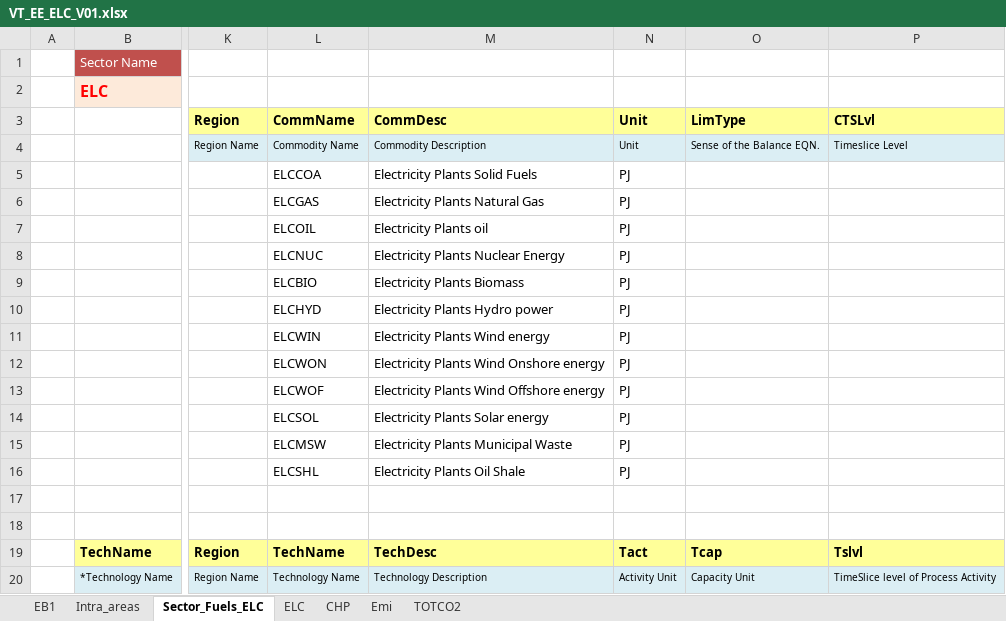
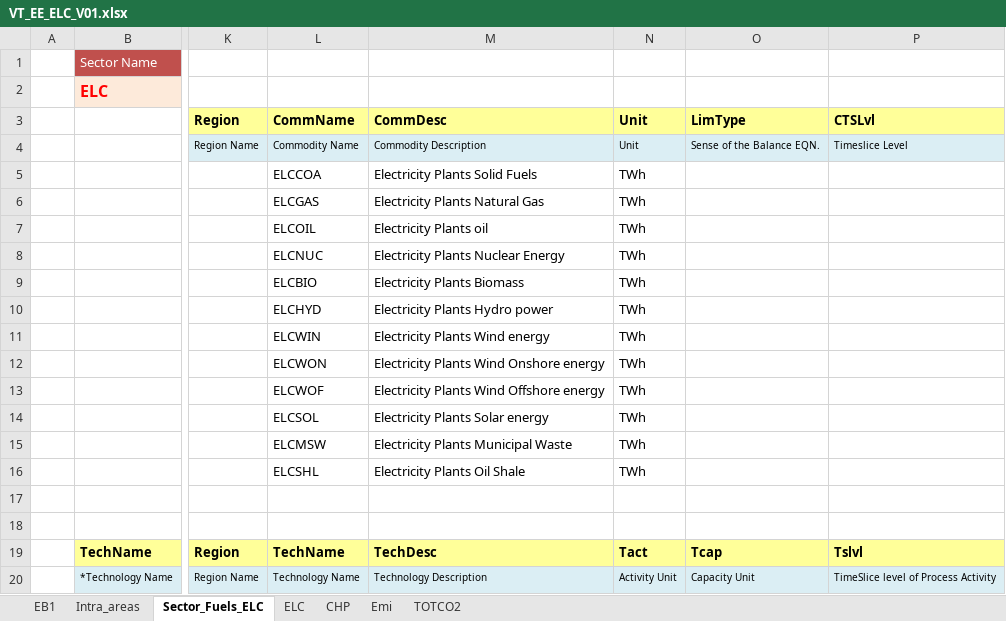
Before and after one commit to kraik98/ee-times, an Excel workbook: VT_EE_ELC_V01.xlsx, sheet Sector_Fuels_ELC, drawn as a sheet; only a part is shown, gaps mark what is left out; values as stored, in another font and other column widths than the file's, no borders; charts and pictures not drawn; the diff covers the shown part only; the diff names each change by its address in the sheet, - before the commit and + after, or states it on an @@ line.

Commit message:
changing emission factors, changing power sector commodities units to TWh and TWha, and setting eff to 3,6.

```diff
--- a/VT_EE_ELC_V01.xlsx (sheet Sector_Fuels_ELC)
+++ b/VT_EE_ELC_V01.xlsx (sheet Sector_Fuels_ELC)
-N5:N16: PJ
+N5:N16: TWh
```
Also changed, not shown: 36 edited cells elsewhere in this sheet, sheet Emi, sheet ELC.
